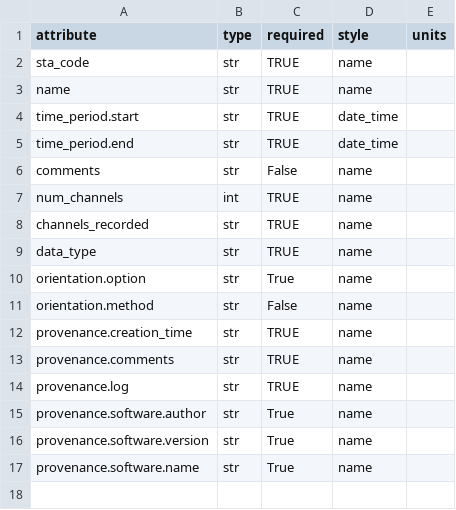
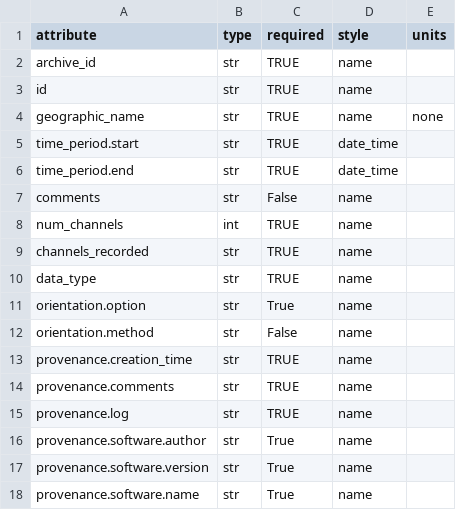
Before and after one commit to kujaku11/MTarchive, a CSV file: mth5/standards/station.csv, drawn as a sheet.

Commit message:
renamed names in station and updated example xml files

```diff
--- a/mth5/standards/station.csv
+++ b/mth5/standards/station.csv
@@ -1,4 +1,5 @@
 attribute,type,required,style,units
-sta_code,str,TRUE,name,
-name,str,TRUE,name,
+archive_id,str,TRUE,name,
+id,str,TRUE,name,
+geographic_name,str,TRUE,name,none
 time_period.start,str,TRUE,date_time,
```
Also changed, not shown: 6 other files.
